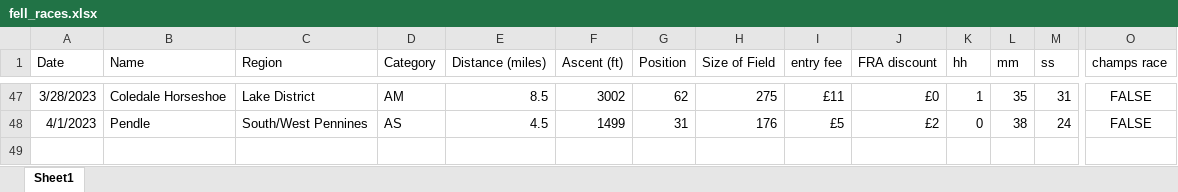
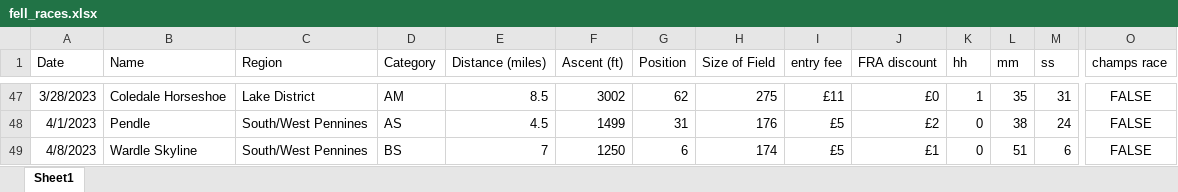
Before and after one commit to jdconey/bits_and_bobs, an Excel workbook: fell_races.xlsx, sheet Sheet1, drawn as a sheet; only a part is shown, gaps mark what is left out; values as stored, in another font and other column widths than the file's, no borders; rows hold the shown columns only; the diff names each change by its address in the sheet, - before the commit and + after, or states it on an @@ line.

Commit message:
Update fell_races.xlsx

```diff
--- a/fell_races.xlsx (sheet Sheet1)
+++ b/fell_races.xlsx (sheet Sheet1)
+row 49: 4/8/2023 | Wardle Skyline | South/West Pennines | BS | 7 | 1250 | 6 | 174 | £5 | £1 | 0 | 51 | 6 | FALSE
```
